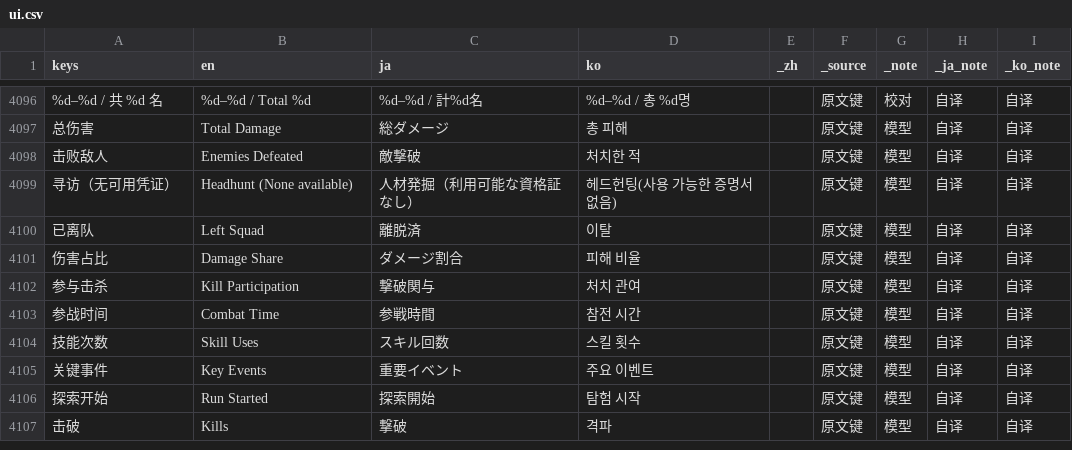
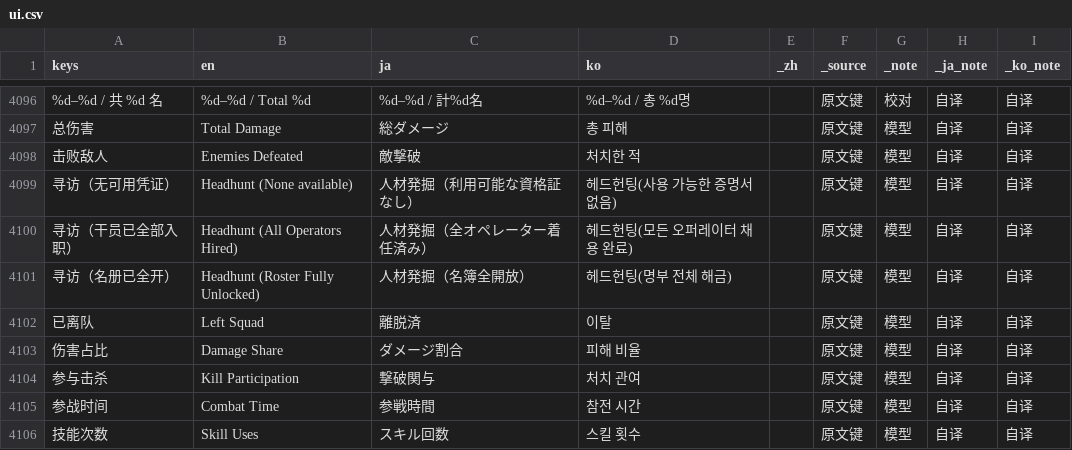
Before and after one commit to cryus-2000/ArknightsSurvivors, a CSV file: game/l10n/ui.csv, drawn as a sheet; only a part is shown, gaps mark what is left out; the shorter side is filled out with more unchanged rows; the diff names each change by its address in the sheet, - before the commit and + after, or states it on an @@ line.

```diff
--- a/game/l10n/ui.csv
+++ b/game/l10n/ui.csv
+row 4100: 寻访（干员已全部入职） | Headhunt (All Operators Hired) | 人材発掘（全オペレーター着任済み） | 헤드헌팅(모든 오퍼레이터 채용 완료) |  | 原文键 | 模型 | 自译 | 自译
+row 4101: 寻访（名册已全开） | Headhunt (Roster Fully Unlocked) | 人材発掘（名簿全開放） | 헤드헌팅(명부 전체 해금) |  | 原文键 | 模型 | 自译 | 自译
```
Also changed, not shown: 4 other files.
